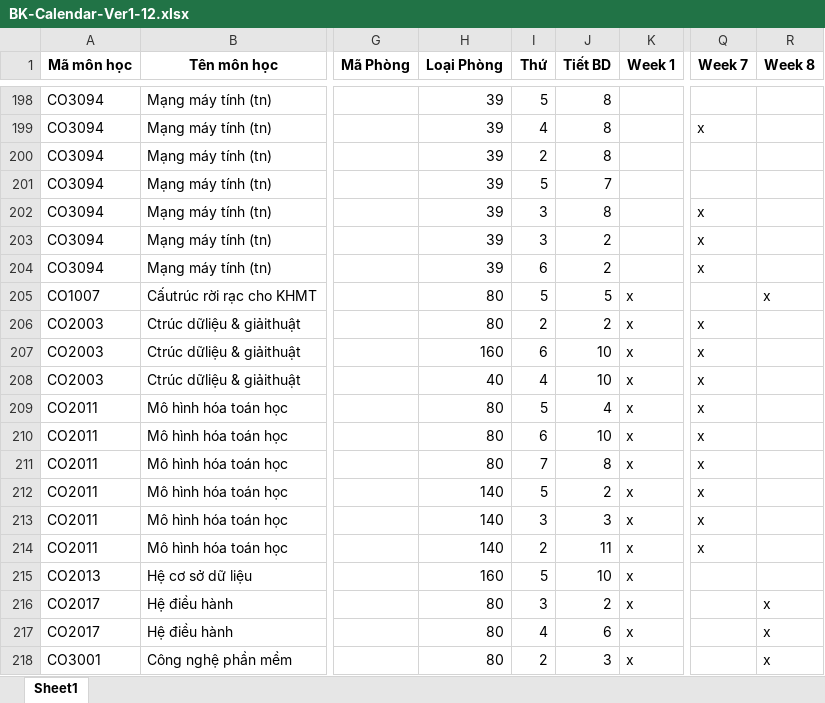
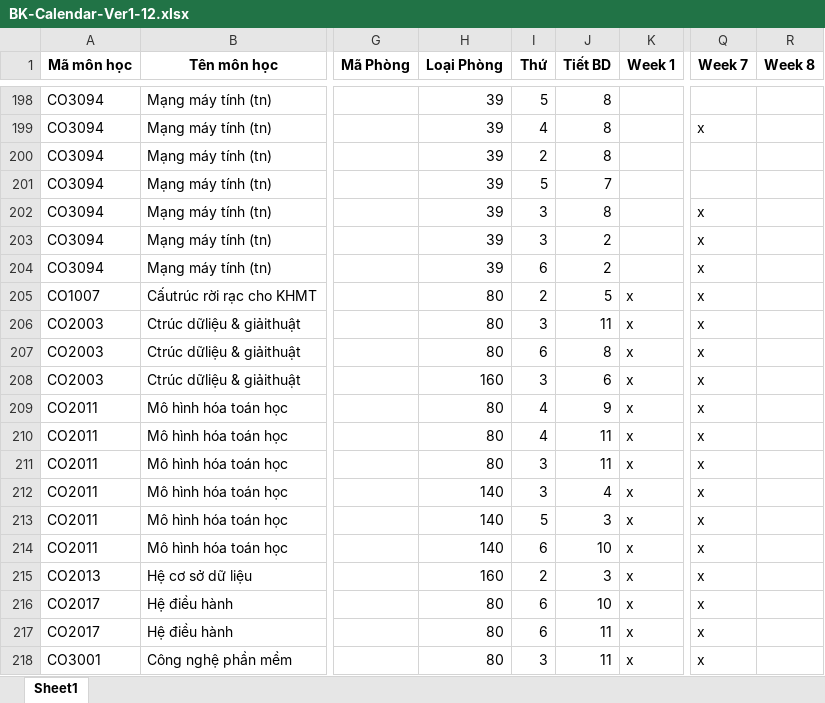
Before and after one commit to vinhvu512/Sched, an Excel workbook: BK-Calendar-Ver1-12.xlsx, sheet Sheet1, drawn as a sheet; only a part is shown, gaps mark what is left out; values as stored, in another font and other column widths than the file's, no borders; the diff covers the shown part only; the diff names each change by its address in the sheet, - before the commit and + after, or states it on an @@ line.

```diff
--- a/BK-Calendar-Ver1-12.xlsx (sheet Sheet1)
+++ b/BK-Calendar-Ver1-12.xlsx (sheet Sheet1)
-I205 (Thứ): 5
+I205 (Thứ): 2
-Q205 (Week 7): (empty)
+Q205 (Week 7): x
-R205 (Week 8): x
+R205 (Week 8): (empty)
-I206 (Thứ): 2
+I206 (Thứ): 3
-J206 (Tiết BD): 2
+J206 (Tiết BD): 11
-H207 (Loại Phòng): 160
+H207 (Loại Phòng): 80
-J207 (Tiết BD): 10
+J207 (Tiết BD): 8
-H208 (Loại Phòng): 40
+H208 (Loại Phòng): 160
-I208 (Thứ): 4
+I208 (Thứ): 3
-J208 (Tiết BD): 10
+J208 (Tiết BD): 6
-I209 (Thứ): 5
+I209 (Thứ): 4
-J209 (Tiết BD): 4
+J209 (Tiết BD): 9
-I210 (Thứ): 6
+I210 (Thứ): 4
-J210 (Tiết BD): 10
+J210 (Tiết BD): 11
-I211 (Thứ): 7
+I211 (Thứ): 3
-J211 (Tiết BD): 8
+J211 (Tiết BD): 11
-I212 (Thứ): 5
+I212 (Thứ): 3
-J212 (Tiết BD): 2
+J212 (Tiết BD): 4
-I213 (Thứ): 3
+I213 (Thứ): 5
-I214 (Thứ): 2
+I214 (Thứ): 6
-J214 (Tiết BD): 11
+J214 (Tiết BD): 10
-I215 (Thứ): 5
+I215 (Thứ): 2
-J215 (Tiết BD): 10
+J215 (Tiết BD): 3
-Q215:Q218 (Week 7): (empty)
+Q215:Q218 (Week 7): x
-I216 (Thứ): 3
+I216 (Thứ): 6
-J216 (Tiết BD): 2
+J216 (Tiết BD): 10
-R216:R218 (Week 8): x
+R216:R218 (Week 8): (empty)
-I217 (Thứ): 4
+I217 (Thứ): 6
-J217 (Tiết BD): 6
+J217 (Tiết BD): 11
-I218 (Thứ): 2
+I218 (Thứ): 3
-J218 (Tiết BD): 3
+J218 (Tiết BD): 11
```
Also changed, not shown: 308 edited cells elsewhere in this sheet, 1 other file.
